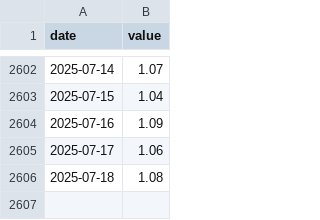
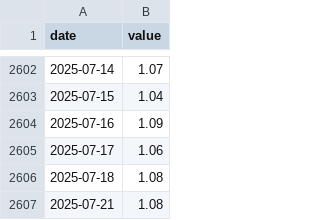
Before and after one commit to pkgit123/fred-economic-dashboard, a CSV file: data/AAA10Y.csv, drawn as a sheet; only a part is shown, gaps mark what is left out; the diff names each change by its address in the sheet, - before the commit and + after, or states it on an @@ line.

```diff
--- a/data/AAA10Y.csv
+++ b/data/AAA10Y.csv
+row 2607: 2025-07-21 | 1.08
```
Also changed, not shown: data/BAA10Y.csv, data/BAMLH0A0HYM2.csv, 2 other files.
